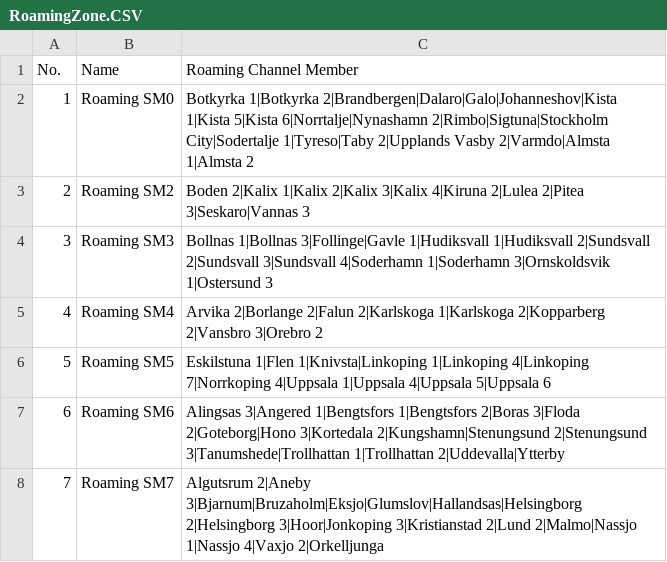
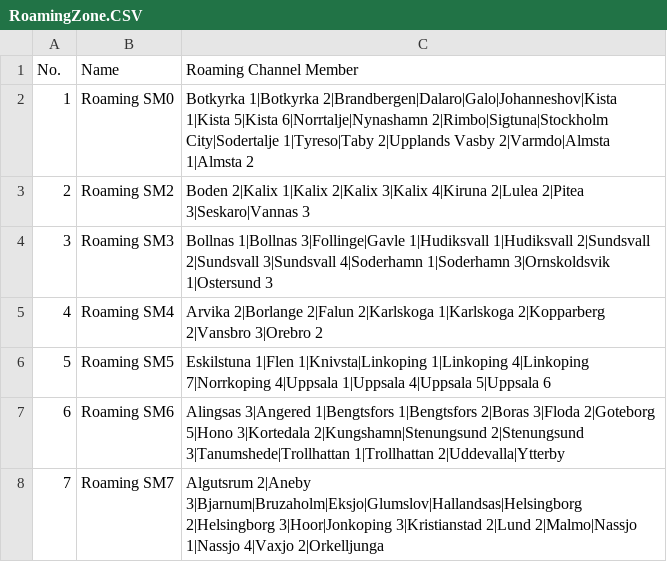
Before and after one commit to sm0rux/at-d878uv, a CSV file: RoamingZone.CSV, drawn as a sheet.

Commit message:
2020-11-06 #5

```diff
--- a/RoamingZone.CSV
+++ b/RoamingZone.CSV
@@ -6,3 +6,3 @@
 "5","Roaming SM5","Eskilstuna 1|Flen 1|Knivsta|Linkoping 1|Linkoping 4|Linkoping 7|Norrkoping 4|Uppsala 1|Uppsala 4|Uppsala 5|Uppsala 6"
-"6","Roaming SM6","Alingsas 3|Angered 1|Bengtsfors 1|Bengtsfors 2|Boras 3|Floda 2|Goteborg|Hono 3|Kortedala 2|Kungshamn|Stenungsund 2|Stenungsund 3|Tanumshede|Trollhattan 1|Trollhattan 2|Uddevalla|Ytterby"
+"6","Roaming SM6","Alingsas 3|Angered 1|Bengtsfors 1|Bengtsfors 2|Boras 3|Floda 2|Goteborg 5|Hono 3|Kortedala 2|Kungshamn|Stenungsund 2|Stenungsund 3|Tanumshede|Trollhattan 1|Trollhattan 2|Uddevalla|Ytterby"
 "7","Roaming SM7","Algutsrum 2|Aneby 3|Bjarnum|Bruzaholm|Eksjo|Glumslov|Hallandsas|Helsingborg 2|Helsingborg 3|Hoor|Jonkoping 3|Kristianstad 2|Lund 2|Malmo|Nassjo 1|Nassjo 4|Vaxjo 2|Orkelljunga"
```
